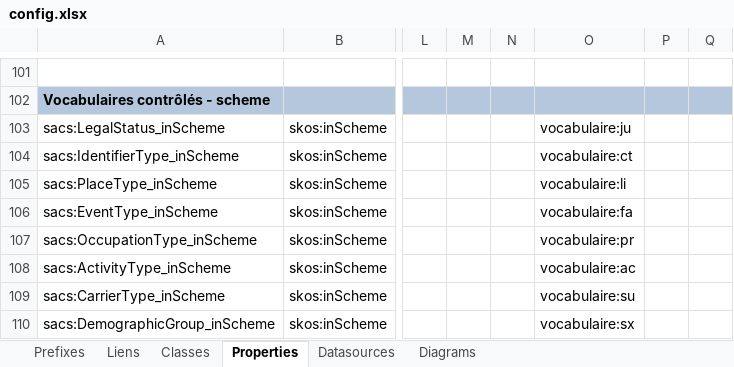
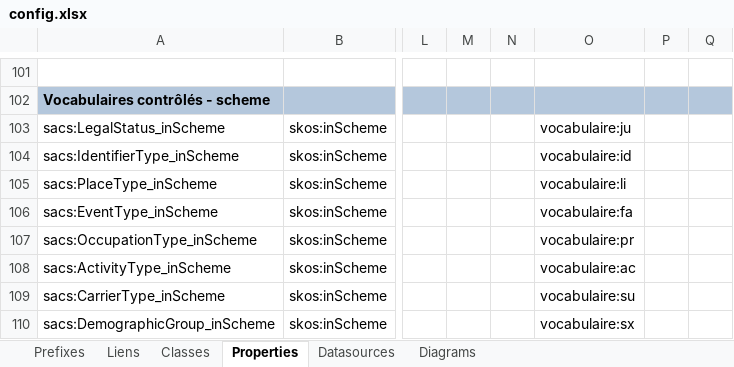
Before and after one commit to sparna-git/ad31, an Excel workbook: site/hello-sparnatural/config.xlsx, sheet Properties, drawn as a sheet; only a part is shown, gaps mark what is left out; values as stored, in another font and other column widths than the file's, no borders; charts and pictures not drawn; the diff names each change by its address in the sheet, - before the commit and + after, or states it on an @@ line.

```diff
--- a/site/hello-sparnatural/config.xlsx (sheet Properties)
+++ b/site/hello-sparnatural/config.xlsx (sheet Properties)
-O104: vocabulaire:ct
+O104: vocabulaire:id
```
Also changed, not shown: sheet Classes, 1 other file.
